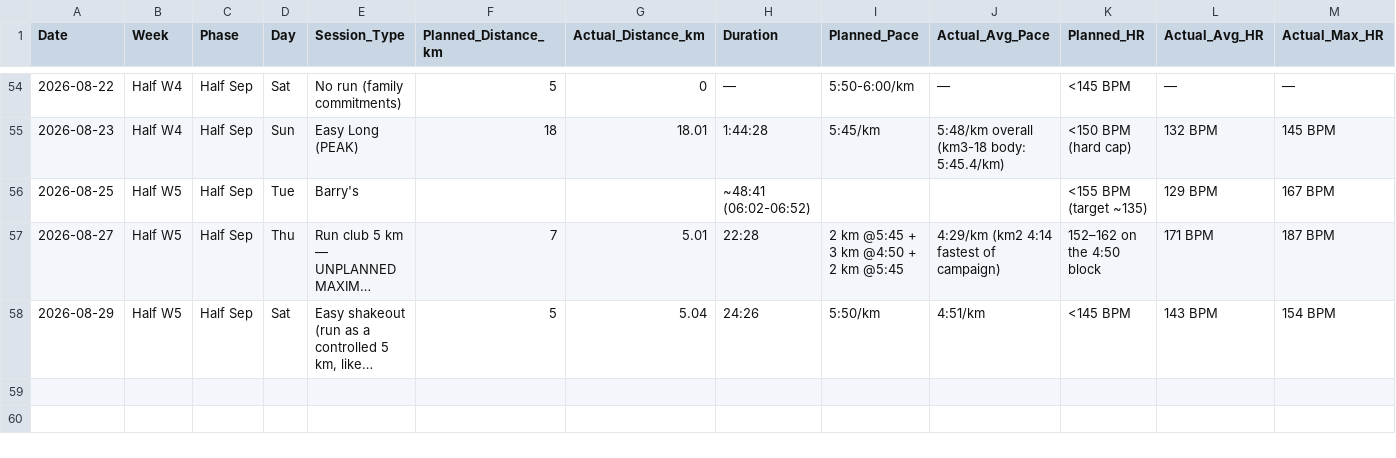
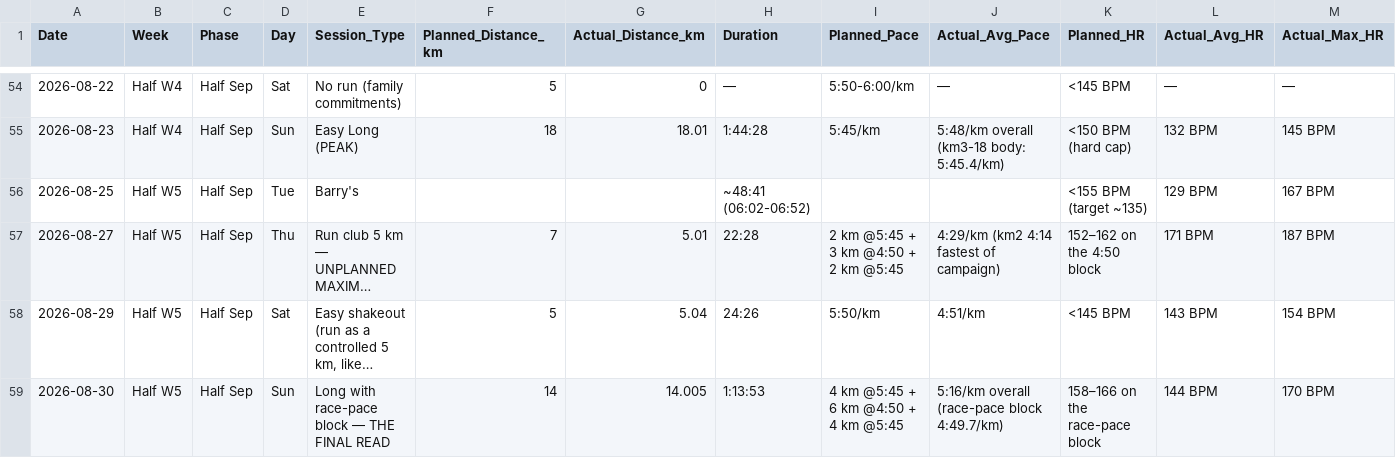
Before and after one commit to TheKishPatel/running, a CSV file: Sub20_Summer2026/training_log.csv, drawn as a sheet; only a part is shown, gaps mark what is left out; long unchanged cells end in …; rows hold the shown columns only; the diff names each change by its address in the sheet, - before the commit and + after, or states it on an @@ line.

```diff
--- a/Sub20_Summer2026/training_log.csv
+++ b/Sub20_Summer2026/training_log.csv
+row 59: 2026-08-30 | Half W5 | Half Sep | Sun | Long with race-pace block — THE FINAL READ | 14 | 14.005 | 1:13:53 | 4 km @5:45 + 6 km @4:50 + 4 km @5:45 | 5:16/km overall (race-pace block 4:49.7/km) | 158–166 on the race-pace block | 144 BPM | 170 BPM
```
Also changed, not shown: 4 other files.
